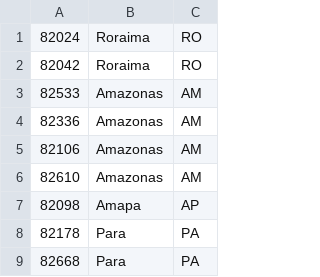
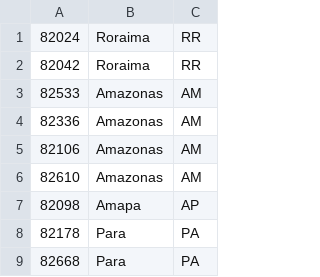
Before and after one commit to alyssa-rose/DSS_Final_Project, a CSV file: data/Station_State_Map.csv, drawn as a sheet; only a part is shown.

Commit message:
Update Station_State_Map.csv

```diff
--- a/data/Station_State_Map.csv
+++ b/data/Station_State_Map.csv
@@ -1,3 +1,3 @@
-82024,Roraima,RO
-82042,Roraima,RO
+82024,Roraima,RR
+82042,Roraima,RR
 82533,Amazonas,AM
```
